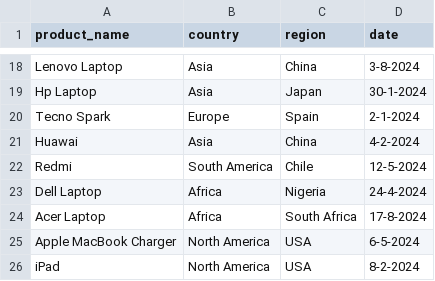
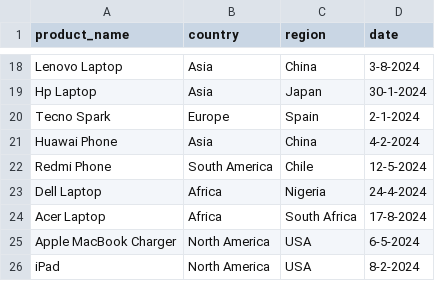
Before and after one commit to enels/optimized_data_aggregation, a CSV file: data/sales.csv, drawn as a sheet; only a part is shown, gaps mark what is left out.

Commit message:
fix data inconsistencies

```diff
--- a/data/sales.csv
+++ b/data/sales.csv
@@ -20,4 +20,4 @@ Hp Laptop,Asia,Japan,30-1-2024
 Tecno Spark,Europe,Spain,2-1-2024
-Huawai,Asia,China,4-2-2024
-Redmi,South America,Chile,12-5-2024
+Huawai Phone,Asia,China,4-2-2024
+Redmi Phone,South America,Chile,12-5-2024
 Dell Laptop,Africa,Nigeria,24-4-2024
```
